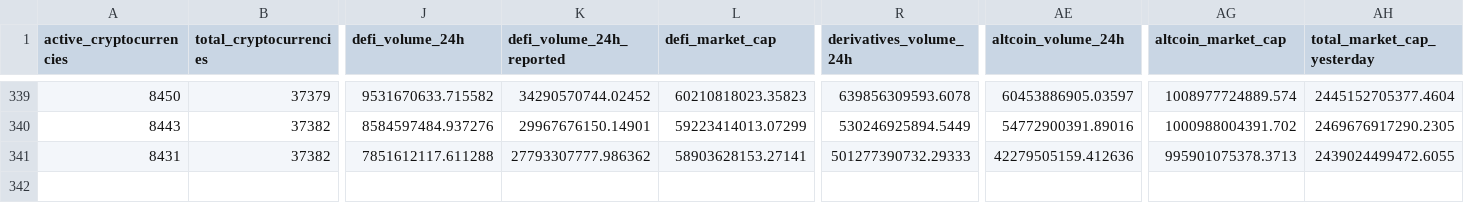
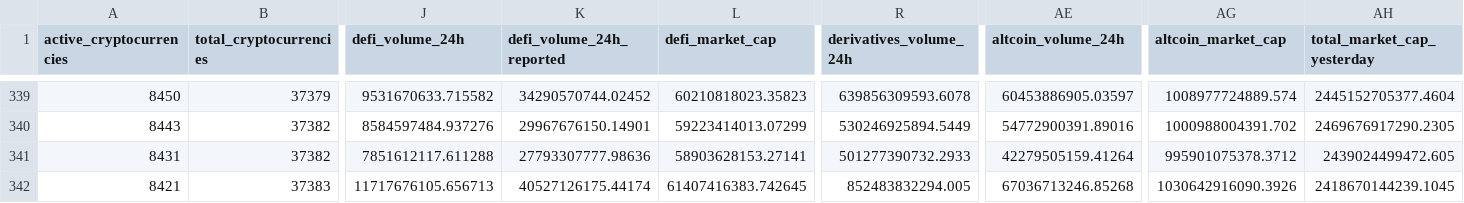
Before and after one commit to jorickdefraine/cmc-quotes-fetcher, a CSV file: data.csv, drawn as a sheet; only a part is shown, gaps mark what is left out; rows hold the shown columns only; the diff names each change by its address in the sheet, - before the commit and + after, or states it on an @@ line.

```diff
--- a/data.csv
+++ b/data.csv
-K341 (defi_volume_24h_reported): 27793307777.986362
+K341 (defi_volume_24h_reported): 27793307777.98636
-R341 (derivatives_volume_24h): 501277390732.29333
+R341 (derivatives_volume_24h): 501277390732.2933
-AE341 (altcoin_volume_24h): 42279505159.412636
+AE341 (altcoin_volume_24h): 42279505159.41264
-AG341 (altcoin_market_cap): 995901075378.3713
+AG341 (altcoin_market_cap): 995901075378.3712
-AH341 (total_market_cap_yesterday): 2439024499472.6055
+AH341 (total_market_cap_yesterday): 2439024499472.605
+row 342: 8421 | 37383 | 11717676105.656713 | 40527126175.44174 | 61407416383.742645 | 852483832294.005 | 67036713246.85268 | 1030642916090.3926 | 2418670144239.1045
```
